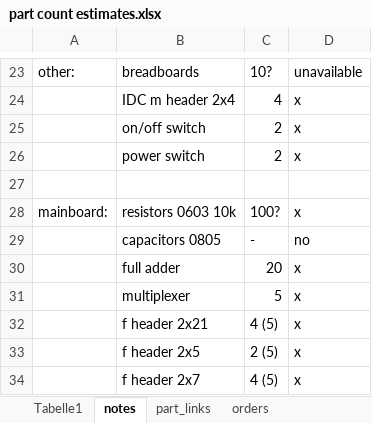
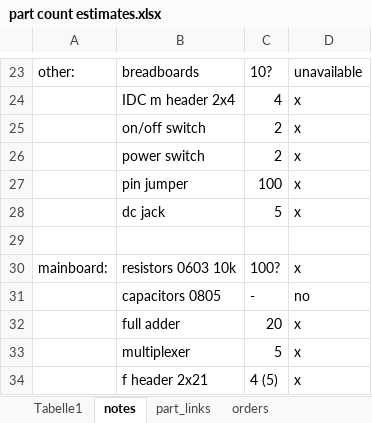
Before and after one commit to VoxelPi/AX08, an Excel workbook: part count estimates.xlsx, sheet notes, drawn as a sheet; only a part is shown, gaps mark what is left out; the shorter side is filled out with more unchanged rows; values as stored, in another font and other column widths than the file's, no borders; the diff names each change by its address in the sheet, - before the commit and + after, or states it on an @@ line.

```diff
--- a/part count estimates.xlsx (sheet notes)
+++ b/part count estimates.xlsx (sheet notes)
+row 27:  | pin jumper | 100 | x
+row 28:  | dc jack | 5 | x
```
Also changed, not shown: sheet orders, ax08.xlsx, 2 other files.
